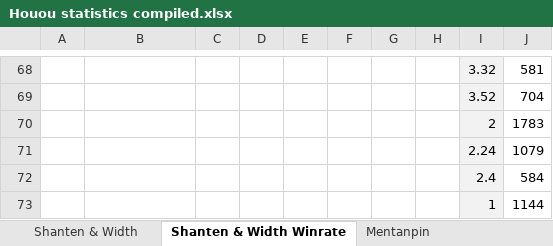
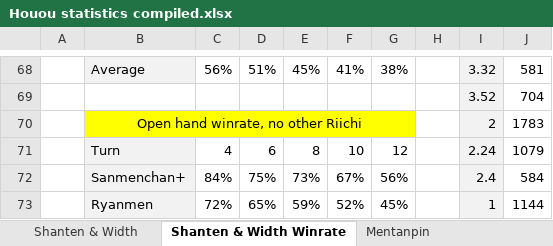
Before and after one commit to chienshyong/houou-statistics, an Excel workbook: results/Houou statistics compiled.xlsx, sheet Shanten & Width Winrate, drawn as a sheet; only a part is shown, gaps mark what is left out; values as stored, in another font and other column widths than the file's, no borders; conditional formats not drawn; the diff covers the shown part only; the diff names each change by its address in the sheet, - before the commit and + after, or states it on an @@ line.

```diff
--- a/results/Houou statistics compiled.xlsx (sheet Shanten & Width Winrate)
+++ b/results/Houou statistics compiled.xlsx (sheet Shanten & Width Winrate)
-B68 fill: none
+B68 fill: #F2F2F2
-B68: (empty)
+B68: Average
-C68: (empty)
+C68: 56%
-D68: (empty)
+D68: 51%
-E68: (empty)
+E68: 45%
-F68: (empty)
+F68: 41%
-G68: (empty)
+G68: 38%
-B70: (empty)
+B70: Open hand winrate, no other Riichi
-B70:G70 fill: none
+B70:G70 fill: #FFFF00
+B70:G70 merged
-B71: (empty)
+B71: Turn
-B71:B73 fill: none
+B71:B73 fill: #F2F2F2
-C71: (empty)
+C71: 4
-D71: (empty)
+D71: 6
-E71: (empty)
+E71: 8
-F71: (empty)
+F71: 10
-G71: (empty)
+G71: 12
-B72: (empty)
+B72: Sanmenchan+
-C72: (empty)
+C72: 84%
-D72: (empty)
+D72: 75%
-E72: (empty)
+E72: 73%
-F72: (empty)
+F72: 67%
-G72: (empty)
+G72: 56%
-B73: (empty)
+B73: Ryanmen
-C73: (empty)
+C73: 72%
-D73: (empty)
+D73: 65%
-E73: (empty)
+E73: 59%
-F73: (empty)
+F73: 52%
-G73: (empty)
+G73: 45%
```
Also changed, not shown: 61 edited cells, cell formats and merged cells elsewhere in this sheet, sheet Riichi Winrate, other sheet tabs, 1 other file.
